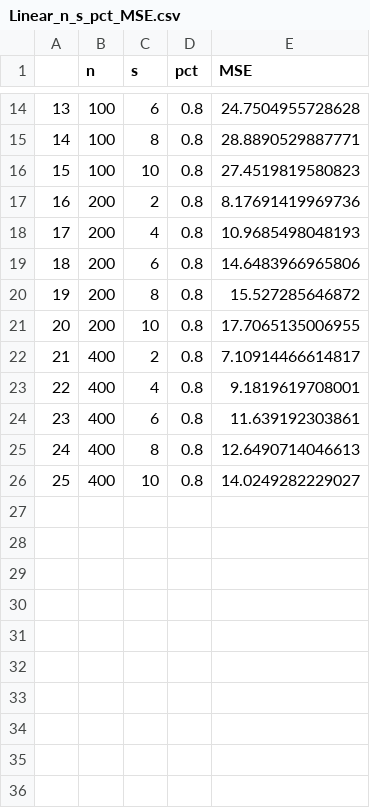
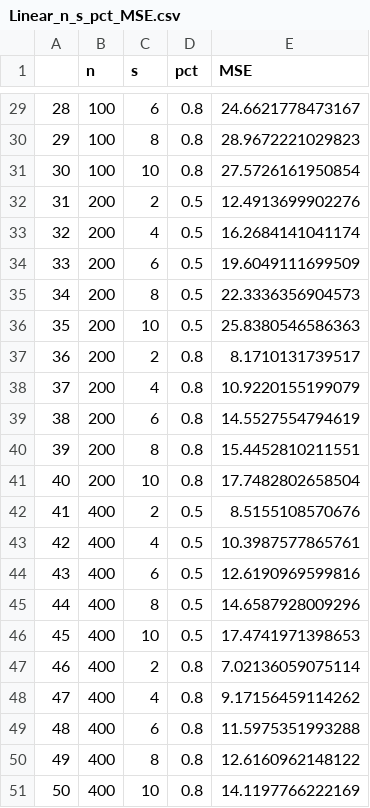
Before and after one commit to zihaoxu/BLB-RF-Simulation, a CSV file: CSV/Linear_n_s_pct_MSE.csv, drawn as a sheet; only a part is shown, gaps mark what is left out; addresses are those after the commit; the diff covers the shown part only; the diff names each change by its address in the sheet, - before the commit and + after, or states it on an @@ line.

```diff
--- a/CSV/Linear_n_s_pct_MSE.csv
+++ b/CSV/Linear_n_s_pct_MSE.csv
@@ column A renumbered from row 7 down @@
-E29 (MSE): 24.7504955728628
+E29 (MSE): 24.6621778473167
-E30 (MSE): 28.8890529887771
+E30 (MSE): 28.9672221029823
-E31 (MSE): 27.4519819580823
+E31 (MSE): 27.5726161950854
+row 32: 31 | 200 | 2 | 0.5 | 12.4913699902276
+row 33: 32 | 200 | 4 | 0.5 | 16.2684141041174
+row 34: 33 | 200 | 6 | 0.5 | 19.6049111699509
+row 35: 34 | 200 | 8 | 0.5 | 22.3336356904573
+row 36: 35 | 200 | 10 | 0.5 | 25.8380546586363
-E37 (MSE): 8.17691419969736
+E37 (MSE): 8.1710131739517
-E38 (MSE): 10.9685498048193
+E38 (MSE): 10.9220155199079
-E39 (MSE): 14.6483966965806
+E39 (MSE): 14.5527554794619
-E40 (MSE): 15.527285646872
+E40 (MSE): 15.4452810211551
-E41 (MSE): 17.7065135006955
+E41 (MSE): 17.7482802658504
+row 42: 41 | 400 | 2 | 0.5 | 8.5155108570676
+row 43: 42 | 400 | 4 | 0.5 | 10.3987577865761
+row 44: 43 | 400 | 6 | 0.5 | 12.6190969599816
+row 45: 44 | 400 | 8 | 0.5 | 14.6587928009296
+row 46: 45 | 400 | 10 | 0.5 | 17.4741971398653
-E47 (MSE): 7.10914466614817
+E47 (MSE): 7.02136059075114
-E48 (MSE): 9.1819619708001
+E48 (MSE): 9.17156459114262
-E49 (MSE): 11.639192303861
+E49 (MSE): 11.5975351993288
-E50 (MSE): 12.6490714046613
+E50 (MSE): 12.6160962148122
-E51 (MSE): 14.0249282229027
+E51 (MSE): 14.1197766222169
```
Also changed, not shown: 15 added rows and 12 edited cells elsewhere in this file, 2 other files.
